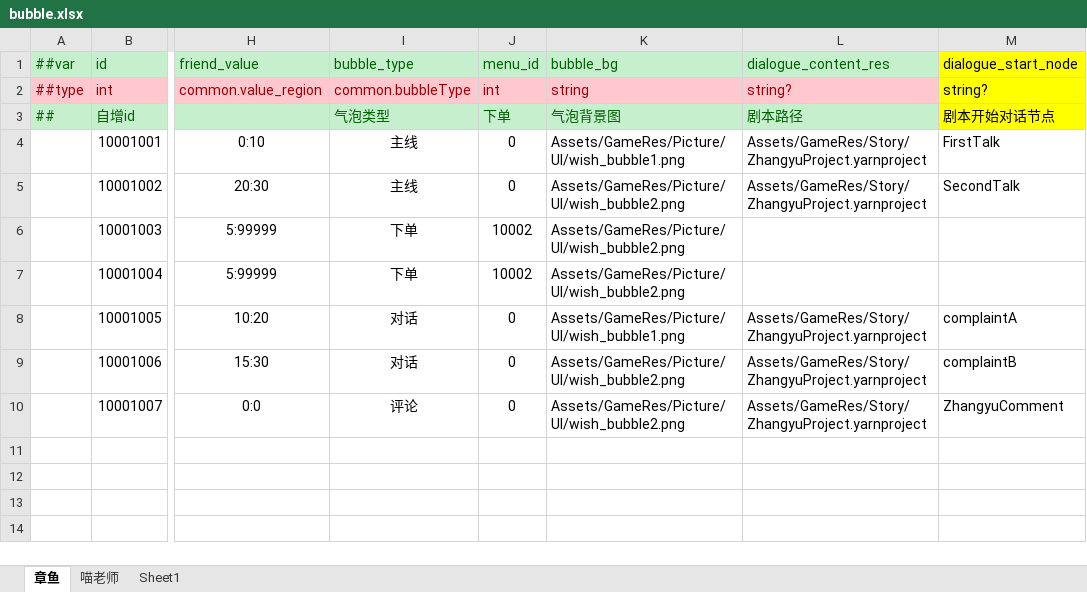
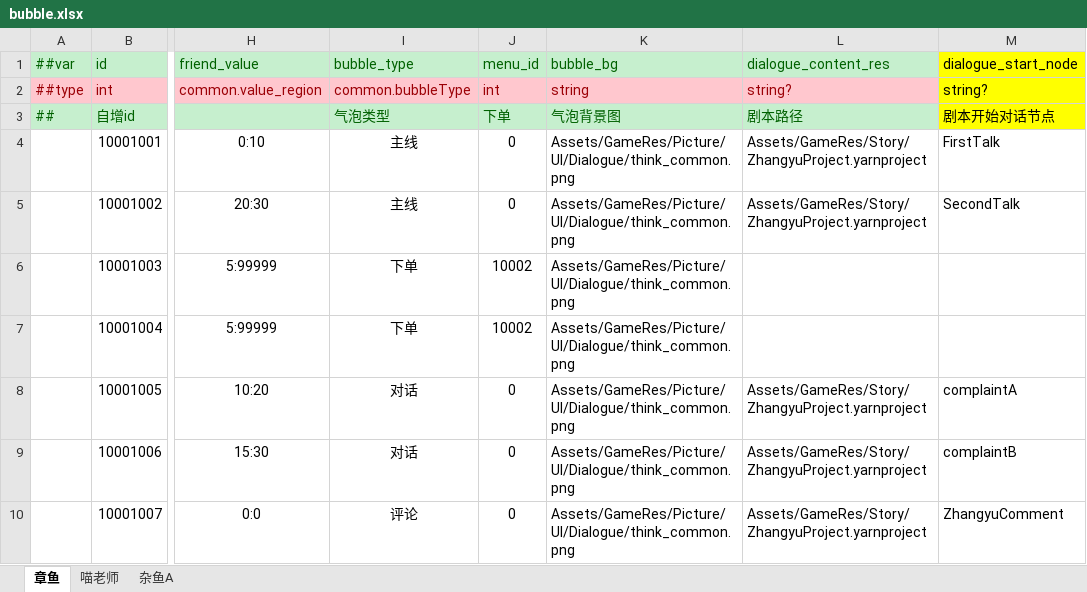
Before and after one commit to zhangyile1991911/ProjectX, an Excel workbook: DataConfig/Datas/bubble.xlsx, sheet 章鱼, drawn as a sheet; only a part is shown, gaps mark what is left out; values as stored, in another font and other column widths than the file's, no borders; the diff names each change by its address in the sheet, - before the commit and + after, or states it on an @@ line.

```diff
--- a/DataConfig/Datas/bubble.xlsx (sheet 章鱼)
+++ b/DataConfig/Datas/bubble.xlsx (sheet 章鱼)
-sheet tab: Sheet1
+sheet tab: 杂鱼A
-K4 (bubble_bg): Assets/GameRes/Picture/UI/wish_bubble1.png
+K4 (bubble_bg): Assets/GameRes/Picture/UI/Dialogue/think_common.png
-K5:K7 (bubble_bg): Assets/GameRes/Picture/UI/wish_bubble2.png
+K5:K7 (bubble_bg): Assets/GameRes/Picture/UI/Dialogue/think_common.png
-K8 (bubble_bg): Assets/GameRes/Picture/UI/wish_bubble1.png
+K8 (bubble_bg): Assets/GameRes/Picture/UI/Dialogue/think_common.png
-K9:K10 (bubble_bg): Assets/GameRes/Picture/UI/wish_bubble2.png
+K9:K10 (bubble_bg): Assets/GameRes/Picture/UI/Dialogue/think_common.png
```
Also changed, not shown: sheet 杂鱼A, sheet 喵老师, DataConfig/Datas/__enums__.xlsx, DataConfig/Datas/__tables__.xlsx, 57 other files.
